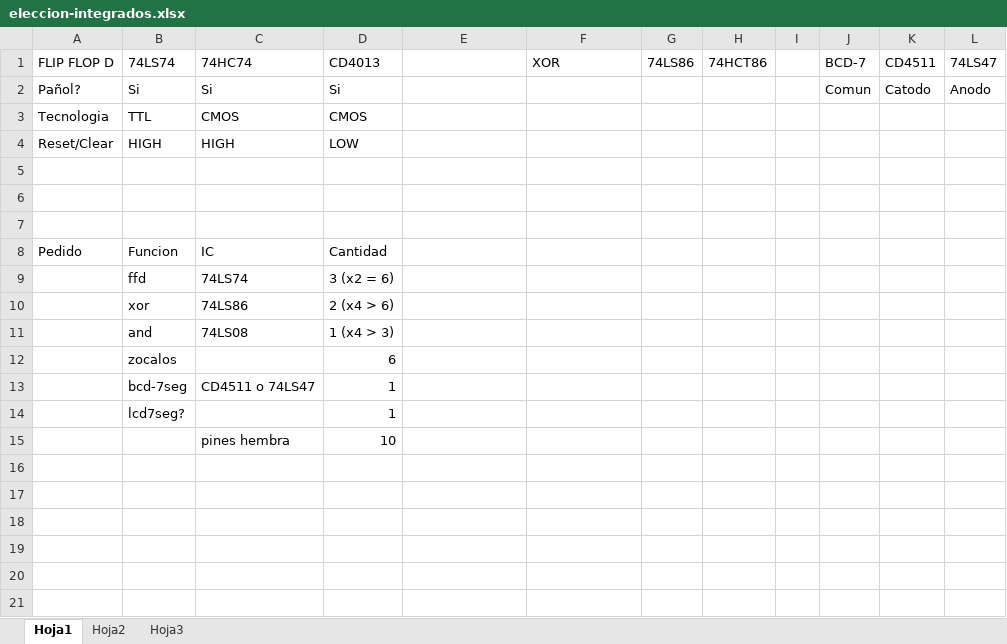
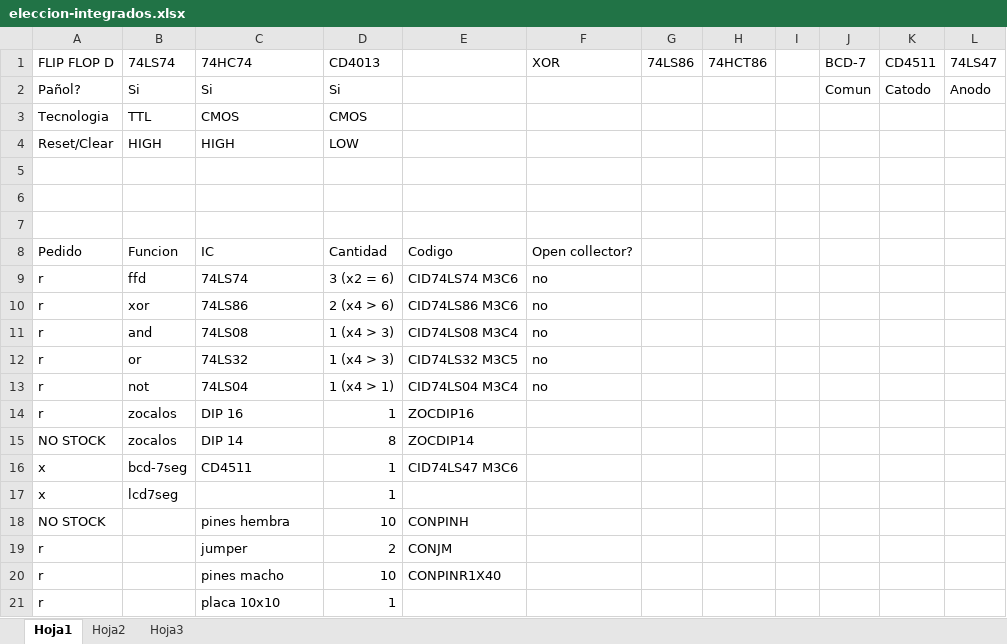
Before and after one commit to itba-electro3-2019/tp2-grupo-2, an Excel workbook: Ej7/eleccion-integrados.xlsx, sheet Hoja1, drawn as a sheet; values as stored, in another font and other column widths than the file's, no borders; removed rows and columns are numbered as before the commit, all else as after; the diff names each change by its address in the sheet, - before the commit and + after, or states it on an @@ line.

```diff
--- a/Ej7/eleccion-integrados.xlsx (sheet Hoja1)
+++ b/Ej7/eleccion-integrados.xlsx (sheet Hoja1)
-E8: (empty)
+E8: Codigo
-F8 (XOR): (empty)
+F8 (XOR): Open collector?
-A9:A11 (FLIP FLOP D): (empty)
+A9:A11 (FLIP FLOP D): r
-E9: (empty)
+E9: CID74LS74 M3C6
-F9:F11 (XOR): (empty)
+F9:F11 (XOR): no
-E10: (empty)
+E10: CID74LS86 M3C6
-E11: (empty)
+E11: CID74LS08 M3C4
-row 12:  | zocalos |  | 6
-row 13:  | bcd-7seg | CD4511 o 74LS47 | 1
+row 12: r | or | 74LS32 | 1 (x4 > 3) | CID74LS32 M3C5 | no
+row 13: r | not | 74LS04 | 1 (x4 > 1) | CID74LS04 M3C4 | no
+row 14: r | zocalos | DIP 16 | 1 | ZOCDIP16
+row 15: NO STOCK | zocalos | DIP 14 | 8 | ZOCDIP14
+row 16: x | bcd-7seg | CD4511 | 1 | CID74LS47 M3C6
-A17 (FLIP FLOP D): (empty)
+A17 (FLIP FLOP D): x
-B17 (74LS74): lcd7seg?
+B17 (74LS74): lcd7seg
-A18 (FLIP FLOP D): (empty)
+A18 (FLIP FLOP D): NO STOCK
-E18: (empty)
+E18: CONPINH
+row 19: r |  | jumper | 2 | CONJM
+row 20: r |  | pines macho | 10 | CONPINR1X40
+row 21: r |  | placa 10x10 | 1
```
Also changed, not shown: 26 other files.
